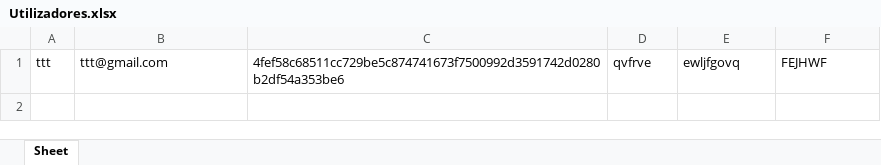
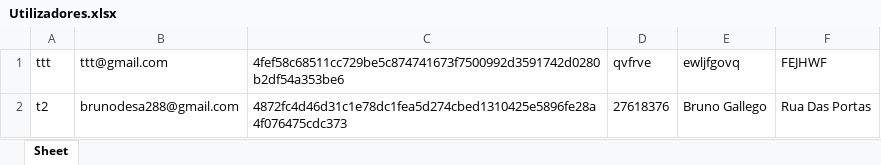
Before and after one commit to Brunodesa/LojaOnline, an Excel workbook: db/Utilizadores.xlsx, sheet Sheet, drawn as a sheet; values as stored, in another font and other column widths than the file's, no borders; the diff names each change by its address in the sheet, - before the commit and + after, or states it on an @@ line.

```diff
--- a/db/Utilizadores.xlsx (sheet Sheet)
+++ b/db/Utilizadores.xlsx (sheet Sheet)
+row 2: t2 | brunodesa288@gmail.com | 4872fc4d46d31c1e78dc1fea5d274cbed1310425e5896fe28a4f076475cdc373 | 27618376 | Bruno Gallego | Rua Das Portas
```
Also changed, not shown: db/Encomendas.xlsx, 6 other files.
